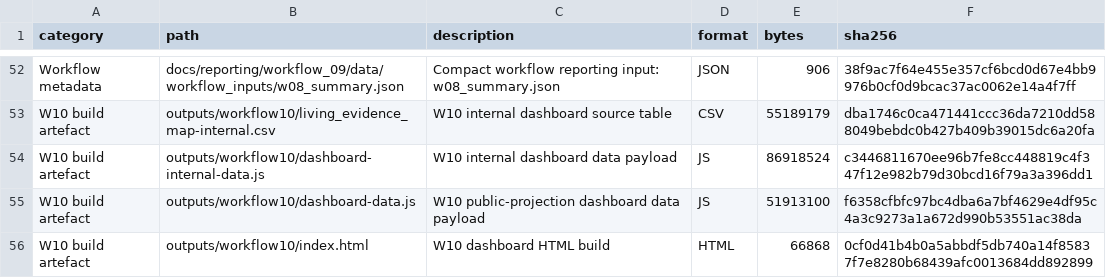
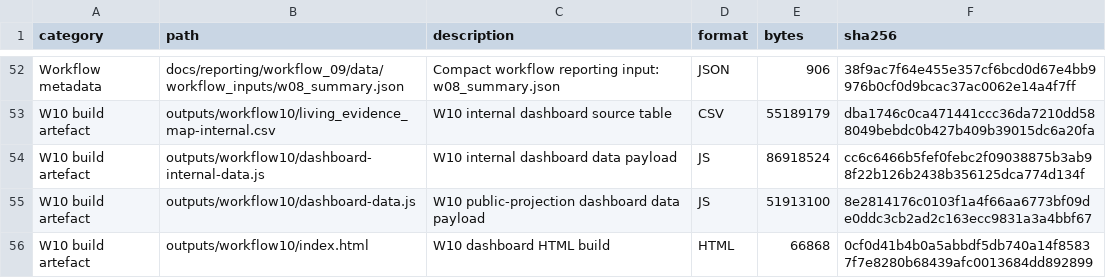
Before and after one commit to thesalmonandthetomato/LivingEvidenceMap, a CSV file: internal/output_registry/archive/2026-10-25/output-registry-files.csv, drawn as a sheet; only a part is shown, gaps mark what is left out.

```diff
--- a/internal/output_registry/archive/2026-10-25/output-registry-files.csv
+++ b/internal/output_registry/archive/2026-10-25/output-registry-files.csv
@@ -53,4 +53,4 @@
 "W10 build artefact","outputs/workflow10/living_evidence_map-internal.csv","W10 internal dashboard source table","CSV",55189179,"dba1746c0ca471441ccc36da7210dd588049bebdc0b427b409b39015dc6a20fa"
-"W10 build artefact","outputs/workflow10/dashboard-internal-data.js","W10 internal dashboard data payload","JS",86918524,"c3446811670ee96b7fe8cc448819c4f347f12e982b79d30bcd16f79a3a396dd1"
-"W10 build artefact","outputs/workflow10/dashboard-data.js","W10 public-projection dashboard data payload","JS",51913100,"f6358cfbfc97bc4dba6a7bf4629e4df95c4a3c9273a1a672d990b53551ac38da"
+"W10 build artefact","outputs/workflow10/dashboard-internal-data.js","W10 internal dashboard data payload","JS",86918524,"cc6c6466b5fef0febc2f09038875b3ab98f22b126b2438b356125dca774d134f"
+"W10 build artefact","outputs/workflow10/dashboard-data.js","W10 public-projection dashboard data payload","JS",51913100,"8e2814176c0103f1a4f66aa6773bf09de0ddc3cb2ad2c163ecc9831a3a4bbf67"
 "W10 build artefact","outputs/workflow10/index.html","W10 dashboard HTML build","HTML",66868,"0cf0d41b4b0a5abbdf5db740a14f85837f7e8280b68439afc0013684dd892899"
```
Also changed, not shown: 2 other files.
